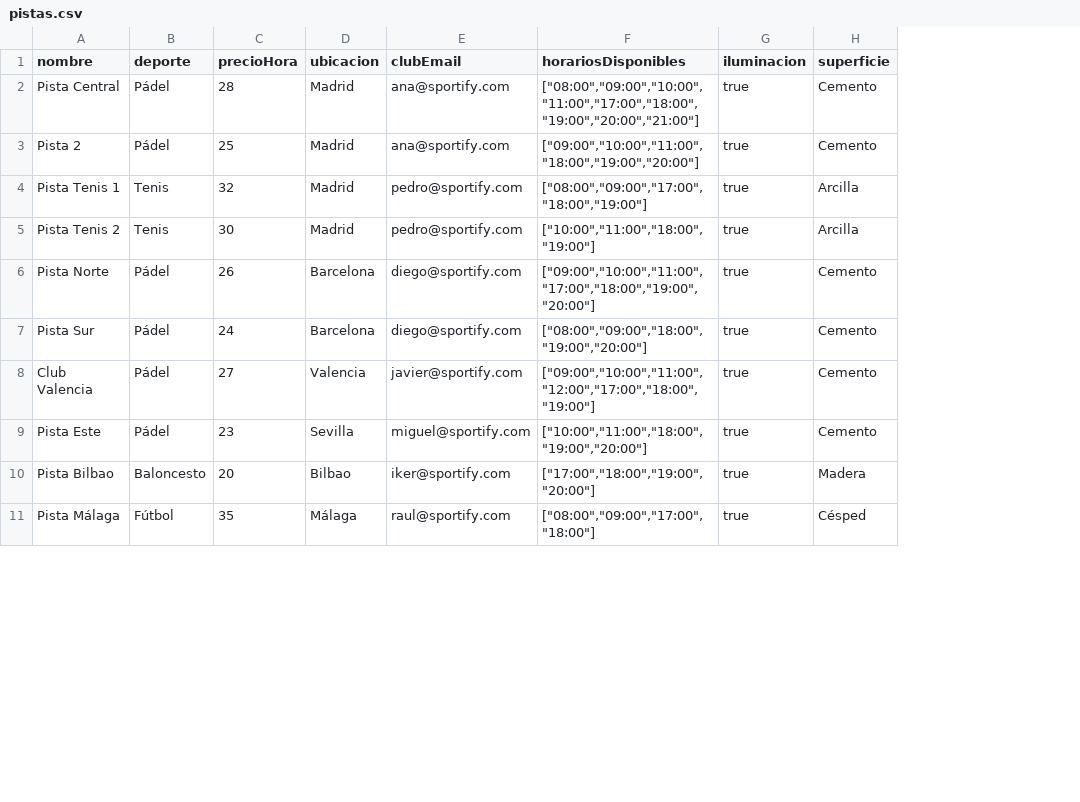
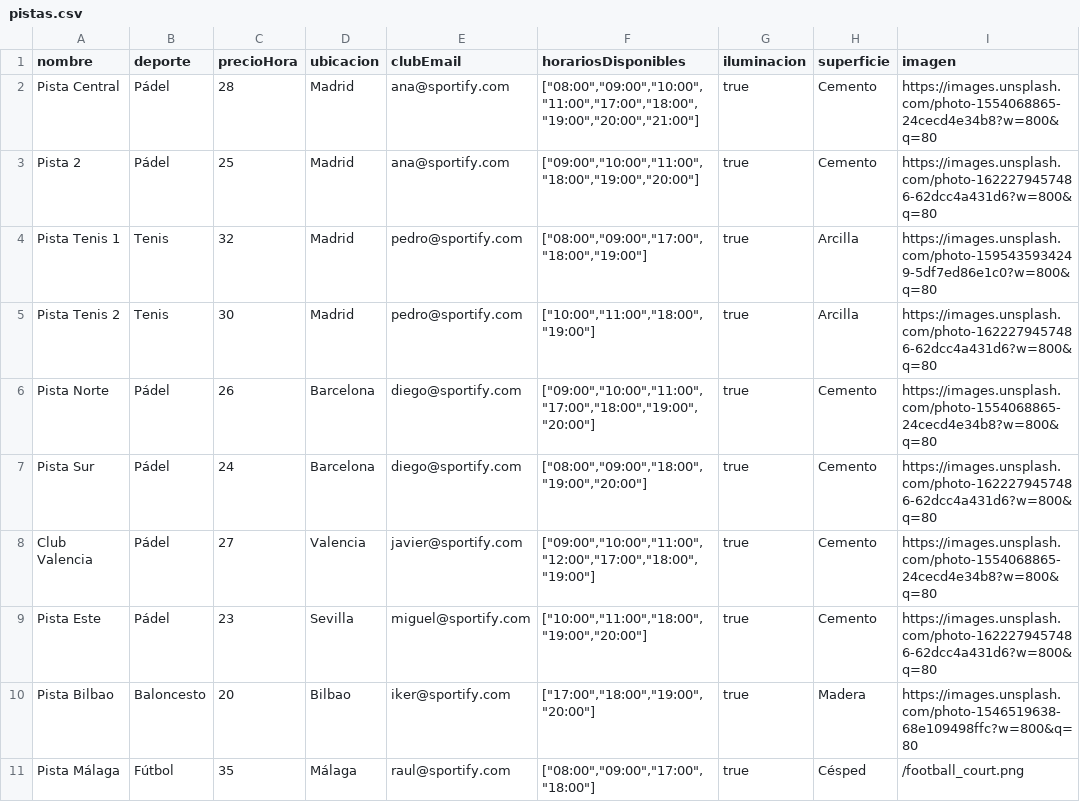
Before and after one commit to GI-R0/MARA, a CSV file: backend/src/data/pistas.csv, drawn as a sheet; only a part is shown; the diff names each change by its address in the sheet, - before the commit and + after, or states it on an @@ line.

Commit message:
Fix seed.js mapping, add local football court image, update pistas.csv

```diff
--- a/backend/src/data/pistas.csv
+++ b/backend/src/data/pistas.csv
+column I (imagen), rows 2-11: https://images.unsplash.com/photo-1554068865-24cecd4e34b8?w=800&q=80 | https://images.unsplash.com/photo-1622279457486-62dcc4a431d6?w=800&q=80 | https://images.unsplash.com/photo-1595435934249-5df7ed86e1c0?w=800&q=80 | https://images.unsplash.com/photo-1622279457486-62dcc4a431d6?w=800&q=80 | https://images.unsplash.com/photo-1554068865-24cecd4e34b8?w=800&q=80 | https://images.unsplash.com/photo-1622279457486-62dcc4a431d6?w=800&q=80 | https://images.unsplash.com/photo-1554068865-24cecd4e34b8?w=800&q=80 | https://images.unsplash.com/photo-1622279457486-62dcc4a431d6?w=800&q=80 | https://images.unsplash.com/photo-1546519638-68e109498ffc?w=800&q=80 | /football_court.png
```
Also changed, not shown: 3 other files.
